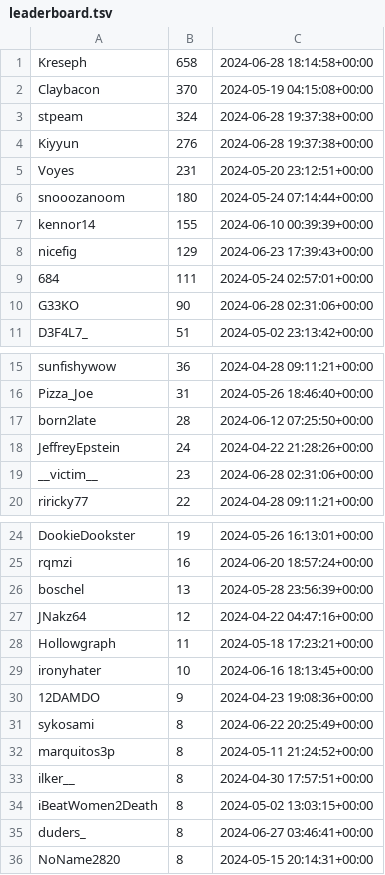
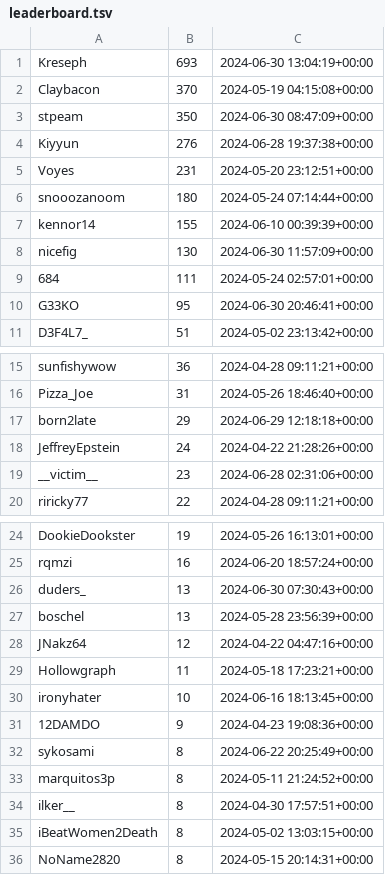
Before and after one commit to microsounds/microsounds.github.io, a TSV file: misc/s4scraft-tracker/leaderboard.tsv, drawn as a sheet; only a part is shown, gaps mark what is left out.

```diff
--- a/misc/s4scraft-tracker/leaderboard.tsv
+++ b/misc/s4scraft-tracker/leaderboard.tsv
@@ -1,4 +1,4 @@
-Kreseph	658	2024-06-28 18:14:58+00:00
+Kreseph	693	2024-06-30 13:04:19+00:00
 Claybacon	370	2024-05-19 04:15:08+00:00
-stpeam	324	2024-06-28 19:37:38+00:00
+stpeam	350	2024-06-30 08:47:09+00:00
 Kiyyun	276	2024-06-28 19:37:38+00:00
@@ -7,5 +7,5 @@ snooozanoom	180	2024-05-24 07:14:44+00:00
 kennor14	155	2024-06-10 00:39:39+00:00
-nicefig	129	2024-06-23 17:39:43+00:00
+nicefig	130	2024-06-30 11:57:09+00:00
 684	111	2024-05-24 02:57:01+00:00
-G33KO	90	2024-06-28 02:31:06+00:00
+G33KO	95	2024-06-30 20:46:41+00:00
 D3F4L7_	51	2024-05-02 23:13:42+00:00
@@ -16,3 +16,3 @@ sunfishywow	36	2024-04-28 09:11:21+00:00
 Pizza_Joe	31	2024-05-26 18:46:40+00:00
-born2late	28	2024-06-12 07:25:50+00:00
+born2late	29	2024-06-29 12:18:18+00:00
 JeffreyEpstein	24	2024-04-22 21:28:26+00:00
@@ -25,2 +25,3 @@ DookieDookster	19	2024-05-26 16:13:01+00:00
 rqmzi	16	2024-06-20 18:57:24+00:00
+duders_	13	2024-06-30 07:30:43+00:00
 boschel	13	2024-05-28 23:56:39+00:00
@@ -34,3 +35,2 @@ ilker__	8	2024-04-30 17:57:51+00:00
 iBeatWomen2Death	8	2024-05-02 13:03:15+00:00
-duders_	8	2024-06-27 03:46:41+00:00
 NoName2820	8	2024-05-15 20:14:31+00:00
```
Also changed, not shown: 6 other files.
